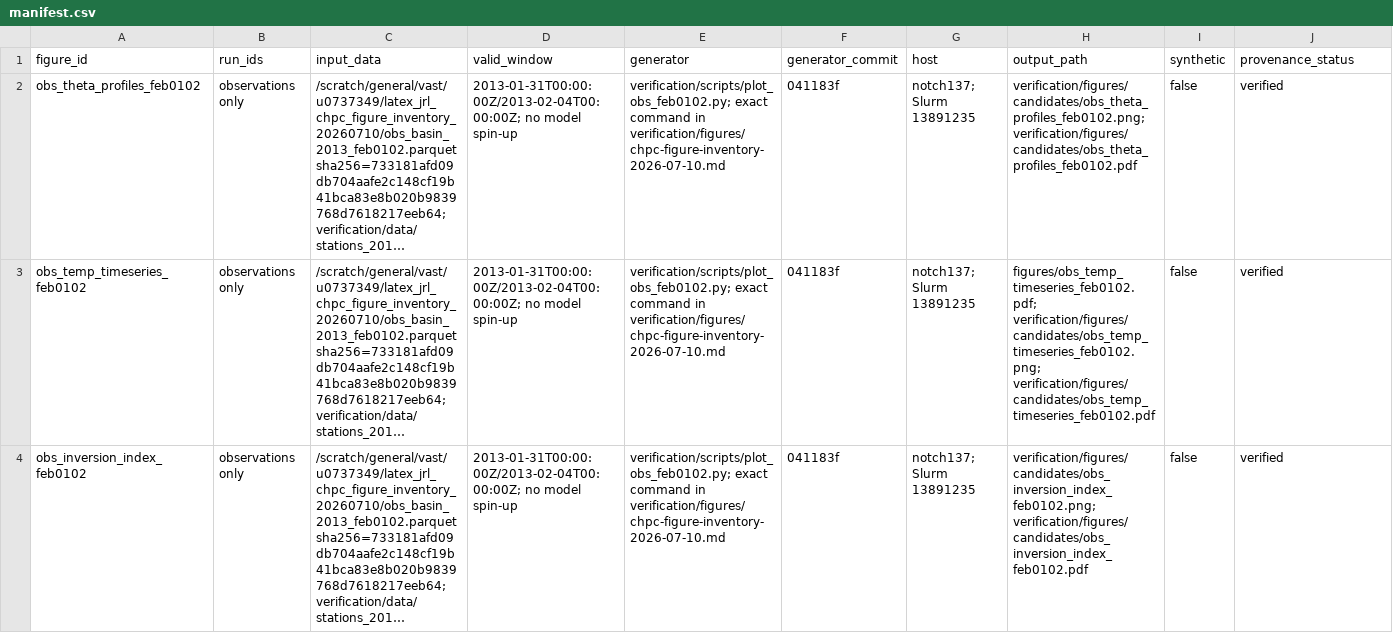
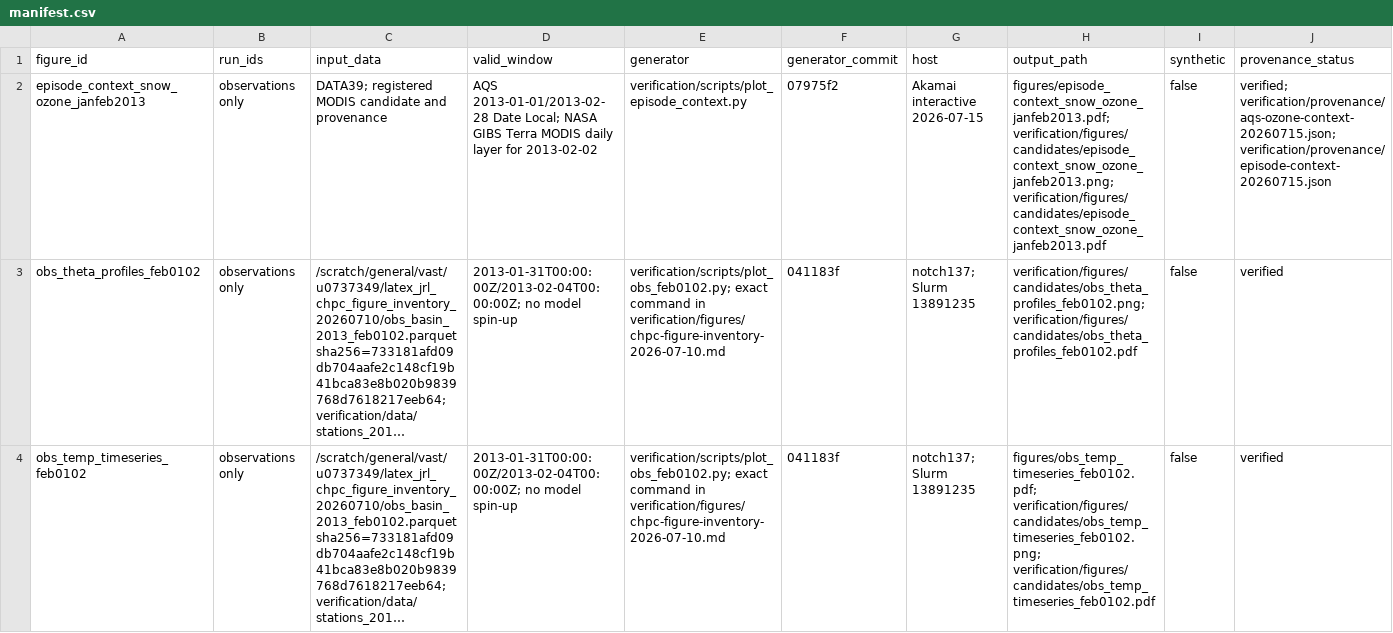
Before and after one commit to Bingham-Research-Center/latex-jrl-mjd-mdpiair-2026, a CSV file: verification/figures/manifest.csv, drawn as a sheet; only a part is shown; the shorter side is filled out with more unchanged rows; long unchanged cells end in …; rows hold the shown columns only; the diff names each change by its address in the sheet, - before the commit and + after, or states it on an @@ line.

```diff
--- a/verification/figures/manifest.csv
+++ b/verification/figures/manifest.csv
+row 2: episode_context_snow_ozone_janfeb2013 | observations only | DATA39; registered MODIS candidate and provenance | AQS 2013-01-01/2013-02-28 Date Local; NASA GIBS Terra MODIS daily layer for 2013-02-02 | verification/scripts/plot_episode_context.py | 07975f2 | Akamai interactive 2026-07-15 | figures/episode_context_snow_ozone_janfeb2013.pdf; verification/figures/candidates/episode_context_snow_ozone_janfeb2013.png; verification/figures/candidates/episode_context_snow_ozone_janfeb2013.pdf | false | verified; verification/provenance/aqs-ozone-context-20260715.json; verification/provenance/episode-context-20260715.json
```
Also changed, not shown: verification/data/manifest.csv, 14 other files.
